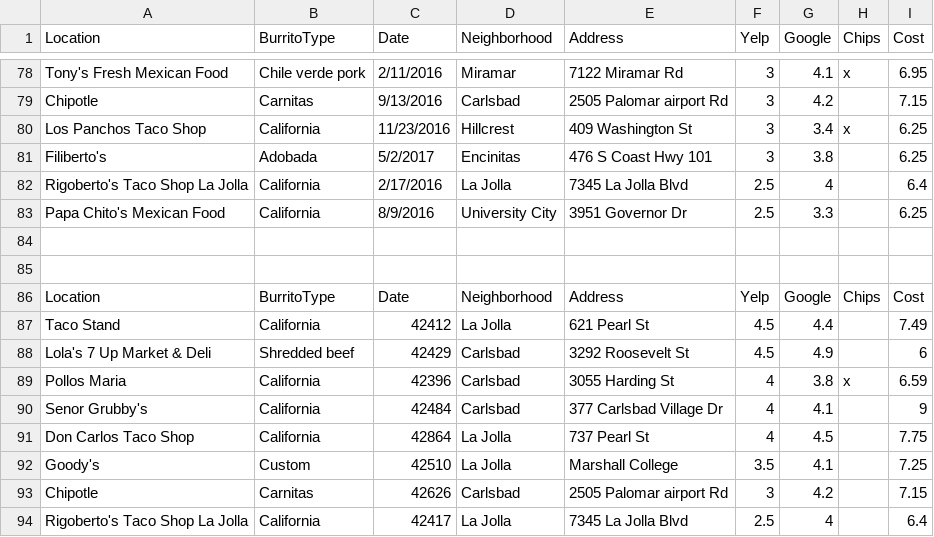
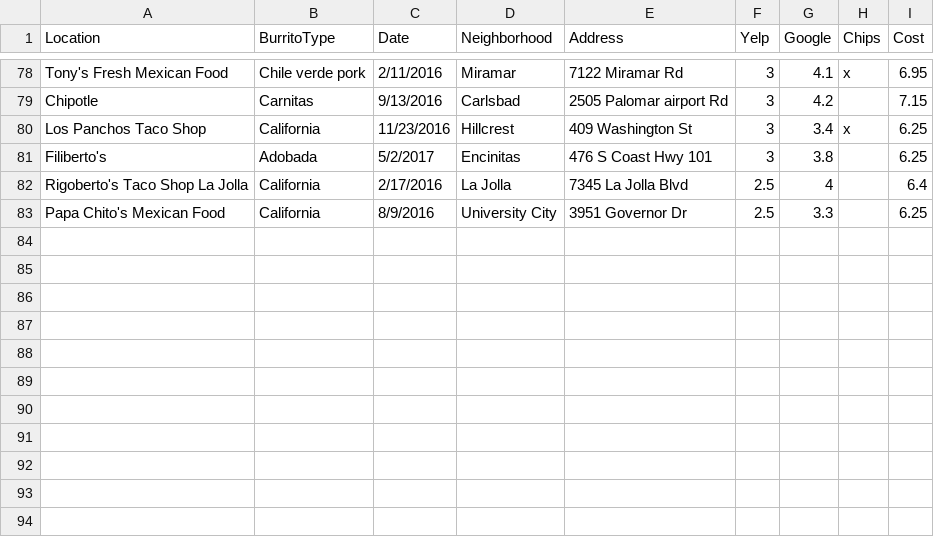
Before and after one commit to klorenzen/Data-Sets, a CSV file: burritos.csv, drawn as a sheet; only a part is shown, gaps mark what is left out; the diff names each change by its address in the sheet, - before the commit and + after, or states it on an @@ line.

Commit message:
Update burritos.csv

```diff
--- a/burritos.csv
+++ b/burritos.csv
-row 84: (empty)
-row 85: (empty)
-row 86: Location | BurritoType | Date | Neighborhood | Address | Yelp | Google | Chips | Cost
-row 87: Taco Stand | California | 42412 | La Jolla | 621 Pearl St | 4.5 | 4.4 |  | 7.49
-row 88: Lola's 7 Up Market & Deli | Shredded beef | 42429 | Carlsbad | 3292 Roosevelt St | 4.5 | 4.9 |  | 6
-row 89: Pollos Maria | California | 42396 | Carlsbad | 3055 Harding St | 4 | 3.8 | x | 6.59
-row 90: Senor Grubby's | California | 42484 | Carlsbad | 377 Carlsbad Village Dr | 4 | 4.1 |  | 9
-row 91: Don Carlos Taco Shop | California | 42864 | La Jolla | 737 Pearl St | 4 | 4.5 |  | 7.75
-row 92: Goody's | Custom | 42510 | La Jolla | Marshall College | 3.5 | 4.1 |  | 7.25
-row 93: Chipotle | Carnitas | 42626 | Carlsbad | 2505 Palomar airport Rd | 3 | 4.2 |  | 7.15
-row 94: Rigoberto's Taco Shop La Jolla | California | 42417 | La Jolla | 7345 La Jolla Blvd | 2.5 | 4 |  | 6.4
```
